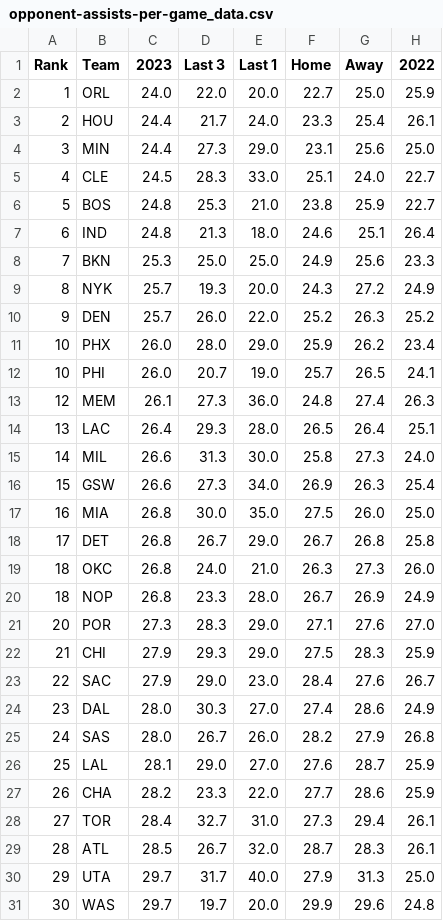
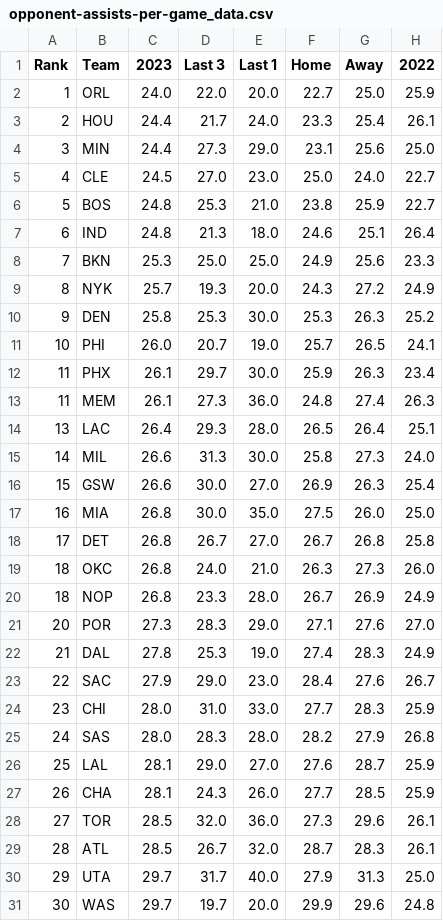
Before and after one commit to DhirenShivdasani/NBA-player-prop-analysis, a CSV file: team_stats/opponent-assists-per-game_data.csv, drawn as a sheet.

```diff
--- a/team_stats/opponent-assists-per-game_data.csv
+++ b/team_stats/opponent-assists-per-game_data.csv
@@ -4,3 +4,3 @@ Rank,Team,2023,Last 3,Last 1,Home,Away,2022
 3,MIN,24.4,27.3,29.0,23.1,25.6,25.0
-4,CLE,24.5,28.3,33.0,25.1,24.0,22.7
+4,CLE,24.5,27.0,23.0,25.0,24.0,22.7
 5,BOS,24.8,25.3,21.0,23.8,25.9,22.7
@@ -9,11 +9,11 @@ Rank,Team,2023,Last 3,Last 1,Home,Away,2022
 8,NYK,25.7,19.3,20.0,24.3,27.2,24.9
-9,DEN,25.7,26.0,22.0,25.2,26.3,25.2
-10,PHX,26.0,28.0,29.0,25.9,26.2,23.4
+9,DEN,25.8,25.3,30.0,25.3,26.3,25.2
 10,PHI,26.0,20.7,19.0,25.7,26.5,24.1
-12,MEM,26.1,27.3,36.0,24.8,27.4,26.3
+11,PHX,26.1,29.7,30.0,25.9,26.3,23.4
+11,MEM,26.1,27.3,36.0,24.8,27.4,26.3
 13,LAC,26.4,29.3,28.0,26.5,26.4,25.1
 14,MIL,26.6,31.3,30.0,25.8,27.3,24.0
-15,GSW,26.6,27.3,34.0,26.9,26.3,25.4
+15,GSW,26.6,30.0,27.0,26.9,26.3,25.4
 16,MIA,26.8,30.0,35.0,27.5,26.0,25.0
-17,DET,26.8,26.7,29.0,26.7,26.8,25.8
+17,DET,26.8,26.7,27.0,26.7,26.8,25.8
 18,OKC,26.8,24.0,21.0,26.3,27.3,26.0
@@ -21,9 +21,9 @@ Rank,Team,2023,Last 3,Last 1,Home,Away,2022
 20,POR,27.3,28.3,29.0,27.1,27.6,27.0
-21,CHI,27.9,29.3,29.0,27.5,28.3,25.9
+21,DAL,27.8,25.3,19.0,27.4,28.3,24.9
 22,SAC,27.9,29.0,23.0,28.4,27.6,26.7
-23,DAL,28.0,30.3,27.0,27.4,28.6,24.9
-24,SAS,28.0,26.7,26.0,28.2,27.9,26.8
+23,CHI,28.0,31.0,33.0,27.7,28.3,25.9
+24,SAS,28.0,28.3,28.0,28.2,27.9,26.8
 25,LAL,28.1,29.0,27.0,27.6,28.7,25.9
-26,CHA,28.2,23.3,22.0,27.7,28.6,25.9
-27,TOR,28.4,32.7,31.0,27.3,29.4,26.1
+26,CHA,28.1,24.3,26.0,27.7,28.5,25.9
+27,TOR,28.5,32.0,36.0,27.3,29.6,26.1
 28,ATL,28.5,26.7,32.0,28.7,28.3,26.1
```
Also changed, not shown: team_stats/assists-per-game_data.csv, team_stats/opponent-points-per-game_data.csv, 12 other files.
